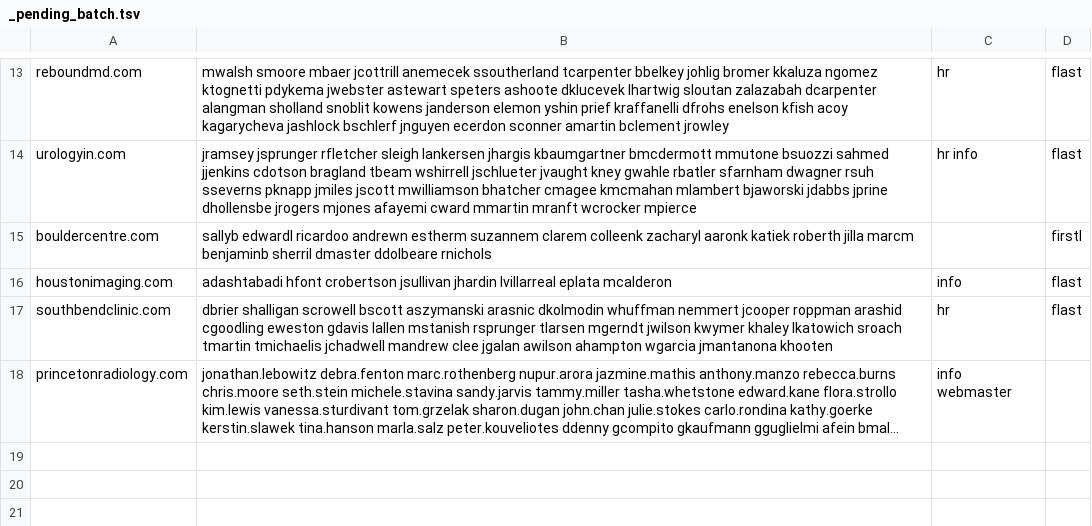
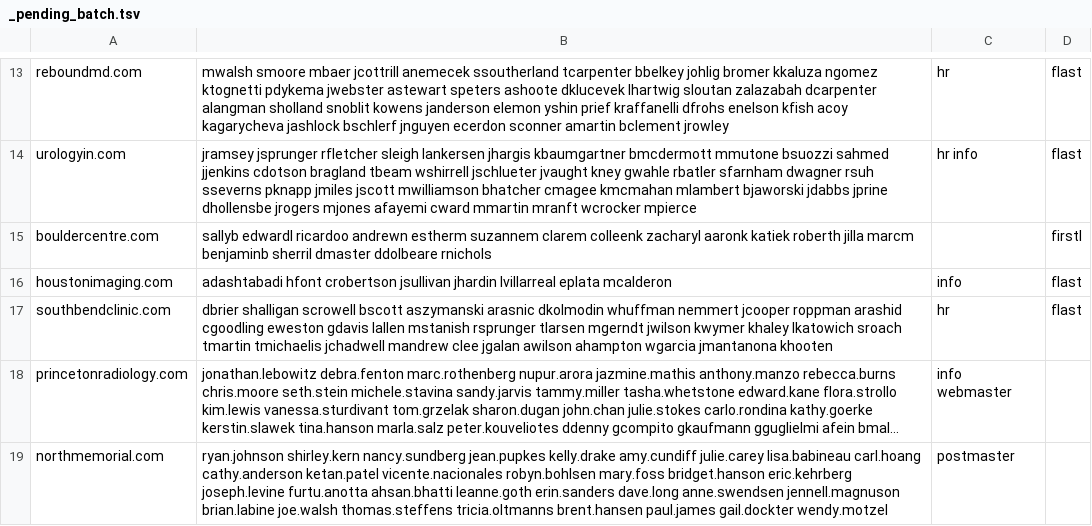
Before and after one commit to himanshu95552/Claude-Projects, a TSV file: tools/data/_pending_batch.tsv, drawn as a sheet; only a part is shown, gaps mark what is left out; long unchanged cells end in …; the diff names each change by its address in the sheet, - before the commit and + after, or states it on an @@ line.

```diff
--- a/tools/data/_pending_batch.tsv
+++ b/tools/data/_pending_batch.tsv
+row 19: northmemorial.com | ryan.johnson shirley.kern nancy.sundberg jean.pupkes kelly.drake amy.cundiff julie.carey lisa.babineau carl.hoang cathy.anderson ketan.patel vicente.nacionales robyn.bohlsen mary.foss bridget.hanson eric.kehrberg joseph.levine furtu.anotta ahsan.bhatti leanne.goth erin.sanders dave.long anne.swendsen jennell.magnuson brian.labine joe.walsh thomas.steffens tricia.oltmanns brent.hansen paul.james gail.dockter wendy.motzel | postmaster
```
